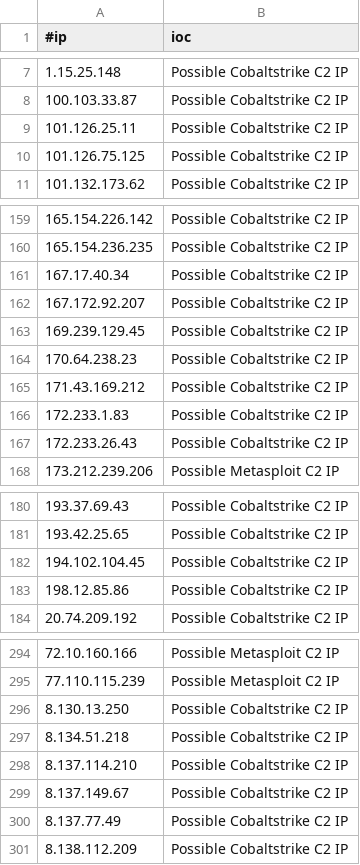
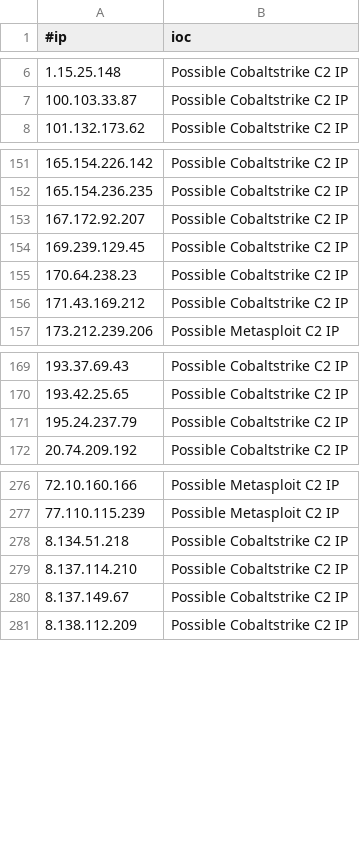
Before and after one commit to Xavier001/IOCs, a CSV file: IPC2s.csv, drawn as a sheet; only a part is shown, gaps mark what is left out; the diff covers the shown part only.

```diff
--- a/IPC2s.csv
+++ b/IPC2s.csv
@@ -8,4 +7,2 @@
 100.103.33.87,Possible Cobaltstrike C2 IP
-101.126.25.11,Possible Cobaltstrike C2 IP
-101.126.75.125,Possible Cobaltstrike C2 IP
 101.132.173.62,Possible Cobaltstrike C2 IP
@@ -160,3 +152,2 @@
 165.154.236.235,Possible Cobaltstrike C2 IP
-167.17.40.34,Possible Cobaltstrike C2 IP
 167.172.92.207,Possible Cobaltstrike C2 IP
@@ -165,4 +156,2 @@
 171.43.169.212,Possible Cobaltstrike C2 IP
-172.233.1.83,Possible Cobaltstrike C2 IP
-172.233.26.43,Possible Cobaltstrike C2 IP
 173.212.239.206,Possible Metasploit C2 IP
@@ -181,4 +170,3 @@
 193.42.25.65,Possible Cobaltstrike C2 IP
-194.102.104.45,Possible Cobaltstrike C2 IP
-198.12.85.86,Possible Cobaltstrike C2 IP
+195.24.237.79,Possible Cobaltstrike C2 IP
 20.74.209.192,Possible Cobaltstrike C2 IP
@@ -295,3 +277,2 @@
 77.110.115.239,Possible Metasploit C2 IP
-8.130.13.250,Possible Cobaltstrike C2 IP
 8.134.51.218,Possible Cobaltstrike C2 IP
@@ -299,3 +280,2 @@
 8.137.149.67,Possible Cobaltstrike C2 IP
-8.137.77.49,Possible Cobaltstrike C2 IP
 8.138.112.209,Possible Cobaltstrike C2 IP
```
Also changed, not shown: 13 removed rows elsewhere in this file, domainC2s-filter-abused.csv, domainC2swithURL.csv, 4 other files.
